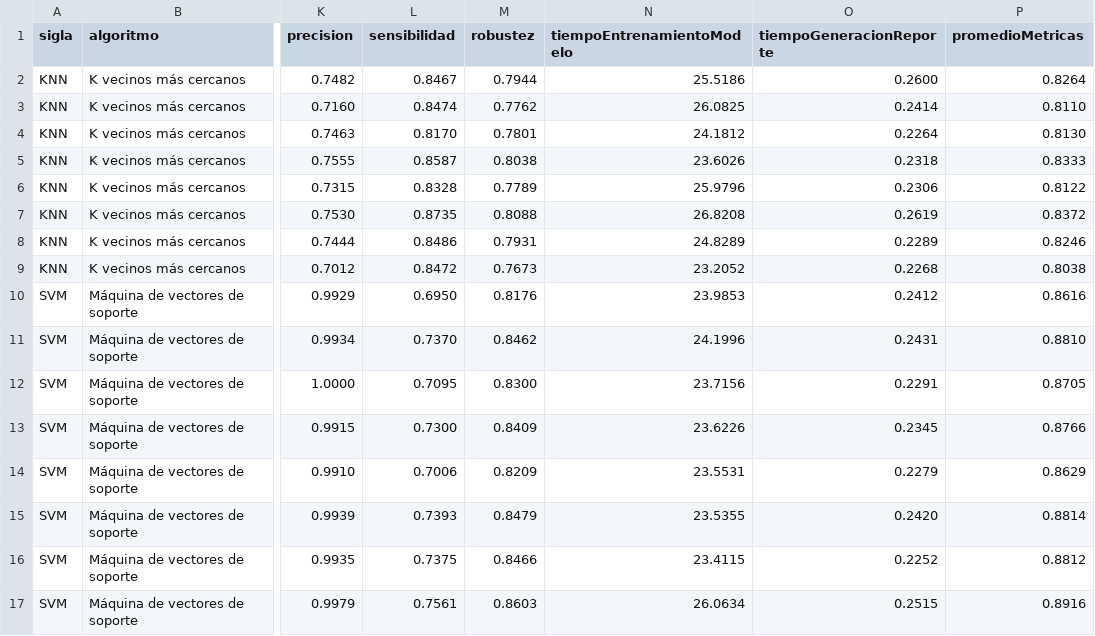
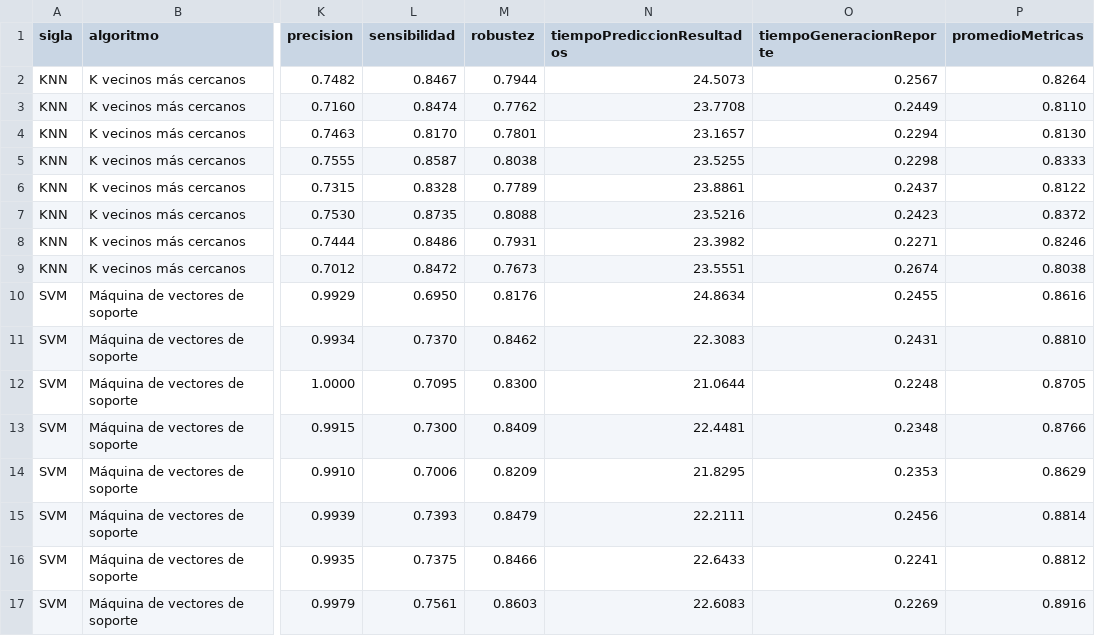
Before and after one commit to RonaldoNolasco/personal-thesis-development, a CSV file: 4-modelling/3-output/all/result.csv, drawn as a sheet; only a part is shown, gaps mark what is left out; the diff covers the shown part only; the diff names each change by its address in the sheet, - before the commit and + after, or states it on an @@ line.

```diff
--- a/4-modelling/3-output/all/result.csv
+++ b/4-modelling/3-output/all/result.csv
-N1: tiempoEntrenamientoModelo
+N1: tiempoPrediccionResultados
-N2 (tiempoPrediccionResultados): 25.5186
+N2 (tiempoPrediccionResultados): 24.5073
-O2 (tiempoGeneracionReporte): 0.2600
+O2 (tiempoGeneracionReporte): 0.2567
-N3 (tiempoPrediccionResultados): 26.0825
+N3 (tiempoPrediccionResultados): 23.7708
-O3 (tiempoGeneracionReporte): 0.2414
+O3 (tiempoGeneracionReporte): 0.2449
-N4 (tiempoPrediccionResultados): 24.1812
+N4 (tiempoPrediccionResultados): 23.1657
-O4 (tiempoGeneracionReporte): 0.2264
+O4 (tiempoGeneracionReporte): 0.2294
-N5 (tiempoPrediccionResultados): 23.6026
+N5 (tiempoPrediccionResultados): 23.5255
-O5 (tiempoGeneracionReporte): 0.2318
+O5 (tiempoGeneracionReporte): 0.2298
-N6 (tiempoPrediccionResultados): 25.9796
+N6 (tiempoPrediccionResultados): 23.8861
-O6 (tiempoGeneracionReporte): 0.2306
+O6 (tiempoGeneracionReporte): 0.2437
-N7 (tiempoPrediccionResultados): 26.8208
+N7 (tiempoPrediccionResultados): 23.5216
-O7 (tiempoGeneracionReporte): 0.2619
+O7 (tiempoGeneracionReporte): 0.2423
-N8 (tiempoPrediccionResultados): 24.8289
+N8 (tiempoPrediccionResultados): 23.3982
-O8 (tiempoGeneracionReporte): 0.2289
+O8 (tiempoGeneracionReporte): 0.2271
-N9 (tiempoPrediccionResultados): 23.2052
+N9 (tiempoPrediccionResultados): 23.5551
-O9 (tiempoGeneracionReporte): 0.2268
+O9 (tiempoGeneracionReporte): 0.2674
-N10 (tiempoPrediccionResultados): 23.9853
+N10 (tiempoPrediccionResultados): 24.8634
-O10 (tiempoGeneracionReporte): 0.2412
+O10 (tiempoGeneracionReporte): 0.2455
-N11 (tiempoPrediccionResultados): 24.1996
+N11 (tiempoPrediccionResultados): 22.3083
-N12 (tiempoPrediccionResultados): 23.7156
+N12 (tiempoPrediccionResultados): 21.0644
-O12 (tiempoGeneracionReporte): 0.2291
+O12 (tiempoGeneracionReporte): 0.2248
-N13 (tiempoPrediccionResultados): 23.6226
+N13 (tiempoPrediccionResultados): 22.4481
-O13 (tiempoGeneracionReporte): 0.2345
+O13 (tiempoGeneracionReporte): 0.2348
-N14 (tiempoPrediccionResultados): 23.5531
+N14 (tiempoPrediccionResultados): 21.8295
-O14 (tiempoGeneracionReporte): 0.2279
+O14 (tiempoGeneracionReporte): 0.2353
-N15 (tiempoPrediccionResultados): 23.5355
+N15 (tiempoPrediccionResultados): 22.2111
-O15 (tiempoGeneracionReporte): 0.2420
+O15 (tiempoGeneracionReporte): 0.2456
-N16 (tiempoPrediccionResultados): 23.4115
+N16 (tiempoPrediccionResultados): 22.6433
-O16 (tiempoGeneracionReporte): 0.2252
+O16 (tiempoGeneracionReporte): 0.2241
-N17 (tiempoPrediccionResultados): 26.0634
+N17 (tiempoPrediccionResultados): 22.6083
-O17 (tiempoGeneracionReporte): 0.2515
+O17 (tiempoGeneracionReporte): 0.2269
```
Also changed, not shown: 64 edited cells elsewhere in this file, 4-modelling/3-output/all/result_transposed.csv, 4-modelling/3-output/summary/result.csv, 14 other files.
